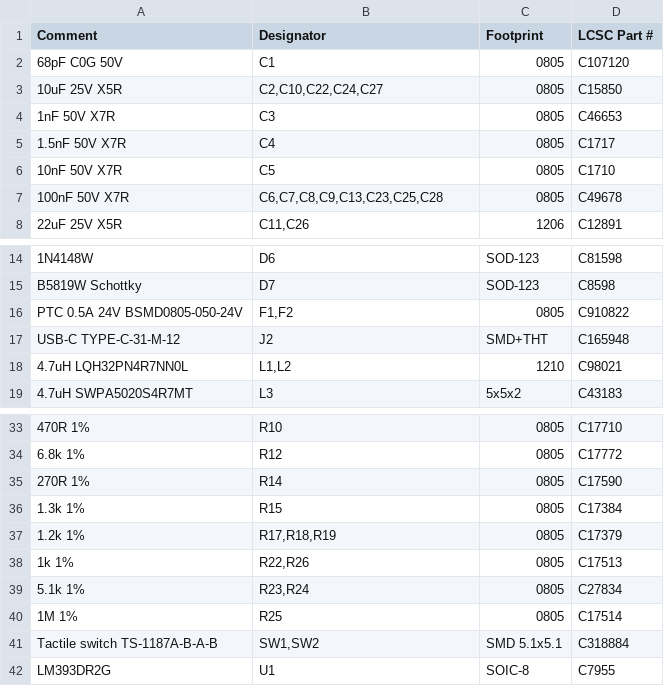
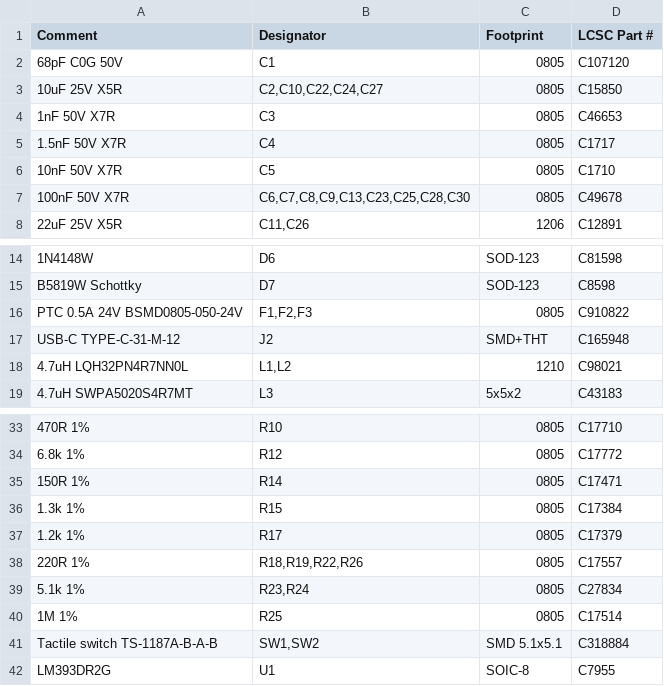
Before and after one commit to maggo1404/ems-bus-isolated-interface, a CSV file: tscircuit/fab/EMSinterface_V2.0-BOM_JLCPCB.csv, drawn as a sheet; only a part is shown, gaps mark what is left out; removed rows and columns are numbered as before the commit, all else as after; the diff names each change by its address in the sheet, - before the commit and + after, or states it on an @@ line.

```diff
--- a/tscircuit/fab/EMSinterface_V2.0-BOM_JLCPCB.csv
+++ b/tscircuit/fab/EMSinterface_V2.0-BOM_JLCPCB.csv
-B7 (Designator): C6,C7,C8,C9,C13,C23,C25,C28
+B7 (Designator): C6,C7,C8,C9,C13,C23,C25,C28,C30
-B16 (Designator): F1,F2
+B16 (Designator): F1,F2,F3
-A35 (Comment): 270R 1%
+A35 (Comment): 150R 1%
-D35 (LCSC Part #): C17590
+D35 (LCSC Part #): C17471
-B37 (Designator): R17,R18,R19
+B37 (Designator): R17
-row 38: 1k 1% | R22,R26 | 0805 | C17513
+row 38: 220R 1% | R18,R19,R22,R26 | 0805 | C17557
```
Also changed, not shown: tscircuit/fab/EMSinterface_V2.0-CPL_JLCPCB.csv, 29 other files.
